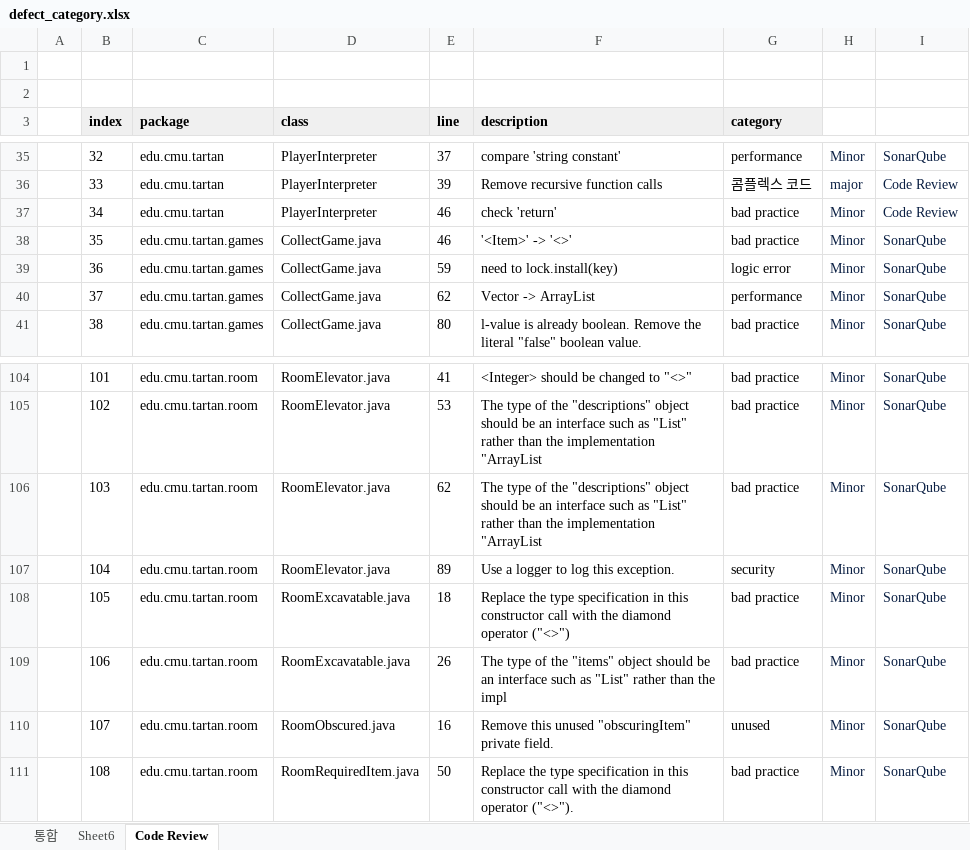
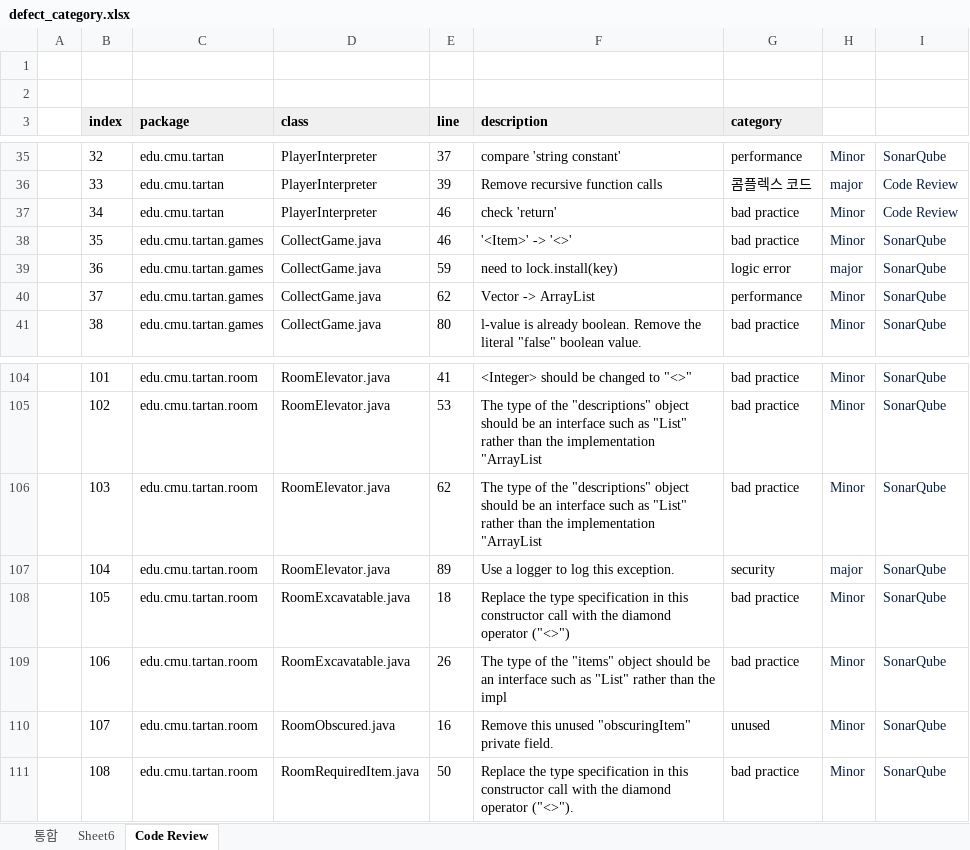
Before and after one commit to sunghochin/share_doc, an Excel workbook: defect_category.xlsx, sheet Code Review, drawn as a sheet; only a part is shown, gaps mark what is left out; values as stored, in another font and other column widths than the file's, no borders; the diff covers the shown part only; the diff names each change by its address in the sheet, - before the commit and + after, or states it on an @@ line.

```diff
--- a/defect_category.xlsx (sheet Code Review)
+++ b/defect_category.xlsx (sheet Code Review)
-H39: Minor
+H39: major
-H107: Minor
+H107: major
```
Also changed, not shown: 8 edited cells elsewhere in this sheet.
